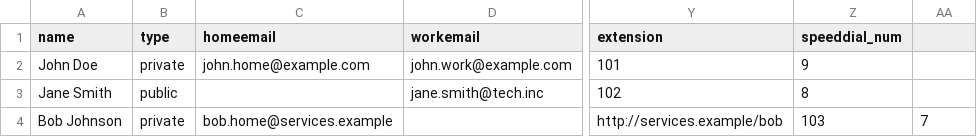
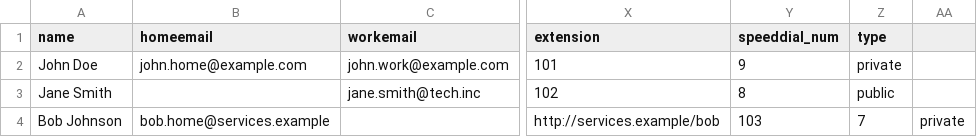
Before and after one commit to nethesis/nethcti-middleware, a CSV file: examples/contacts.csv, drawn as a sheet; only a part is shown, gaps mark what is left out; removed rows and columns are numbered as before the commit, all else as after; the diff names each change by its address in the sheet, - before the commit and + after, or states it on an @@ line.

Commit message:
chore(example): fix contacts CSV example

```diff
--- a/examples/contacts.csv
+++ b/examples/contacts.csv
-column B (type), rows 2-4: private | public | private
+column AA, row 4: private
-Z1: (empty)
+Z1: type
-Z2 (type): (empty)
+Z2 (type): private
-Z3 (type): (empty)
+Z3 (type): public
```
